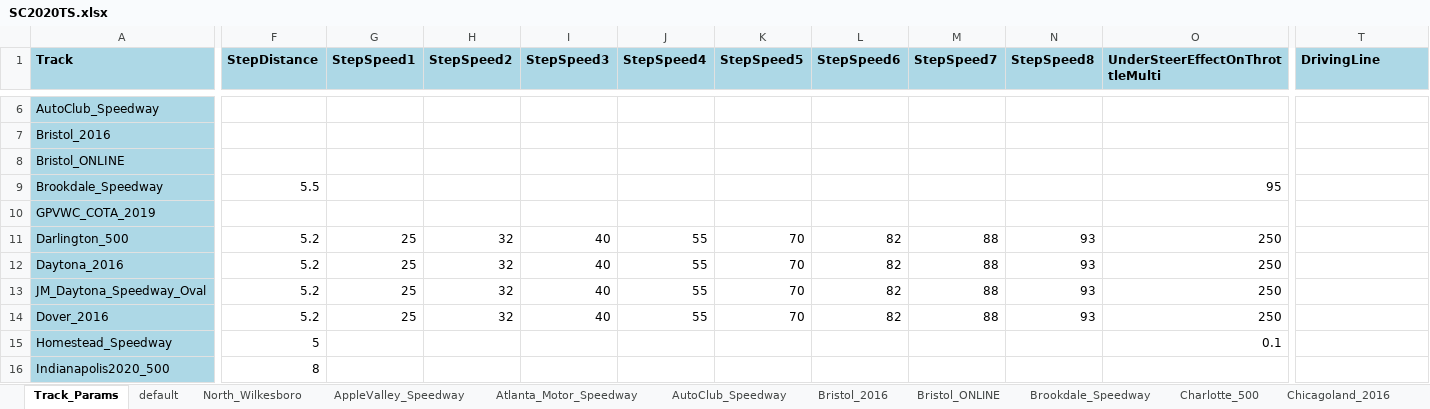
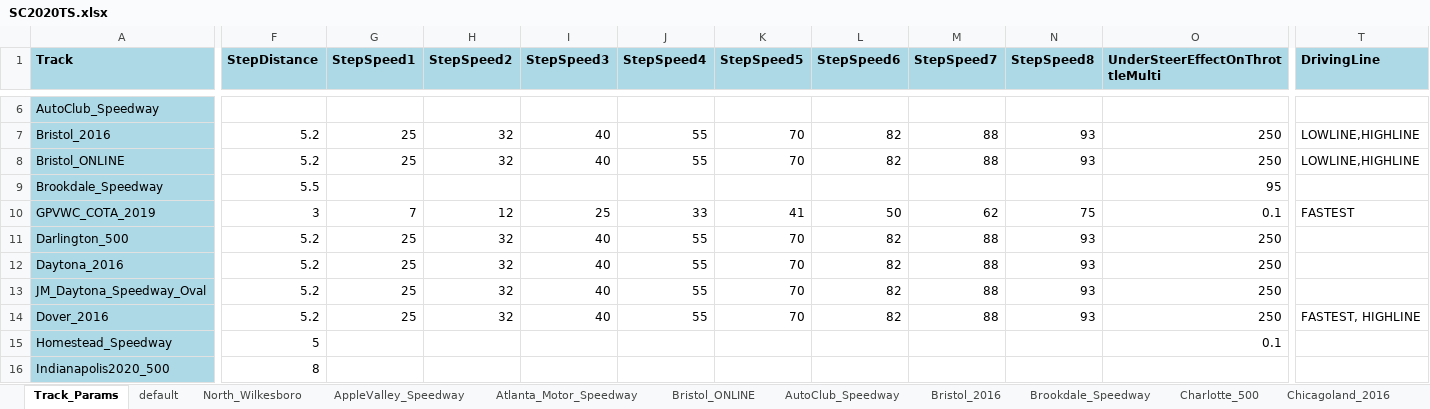
Before and after one commit to dosequis56/rfactorvehicles, an Excel workbook: SC2020TS/SC2020TS.xlsx, sheet Track_Params, drawn as a sheet; only a part is shown, gaps mark what is left out; values as stored, in another font and other column widths than the file's, no borders; the diff covers the shown part only; the diff names each change by its address in the sheet, - before the commit and + after, or states it on an @@ line.

Commit message:
Updartes to tire model etc. for tracks

```diff
--- a/SC2020TS/SC2020TS.xlsx (sheet Track_Params)
+++ b/SC2020TS/SC2020TS.xlsx (sheet Track_Params)
@@ sheet tab order changed: Track_Params | default | North_Wilkesboro | AppleValley_Speedway | Atlanta_Motor_Speedway | Bristol_ONLINE | AutoClub_Speedway | Bristol_2016 | Brookdale_Speedway | Charlotte_500 | Chicagoland_2016 @@
-F7:F8 (StepDistance): (empty)
+F7:F8 (StepDistance): 5.2
-G7:G8 (StepSpeed1): (empty)
+G7:G8 (StepSpeed1): 25
-H7:H8 (StepSpeed2): (empty)
+H7:H8 (StepSpeed2): 32
-I7:I8 (StepSpeed3): (empty)
+I7:I8 (StepSpeed3): 40
-J7:J8 (StepSpeed4): (empty)
+J7:J8 (StepSpeed4): 55
-K7:K8 (StepSpeed5): (empty)
+K7:K8 (StepSpeed5): 70
-L7:L8 (StepSpeed6): (empty)
+L7:L8 (StepSpeed6): 82
-M7:M8 (StepSpeed7): (empty)
+M7:M8 (StepSpeed7): 88
-N7:N8 (StepSpeed8): (empty)
+N7:N8 (StepSpeed8): 93
-O7:O8 (UnderSteerEffectOnThrottleMulti): (empty)
+O7:O8 (UnderSteerEffectOnThrottleMulti): 250
-T7:T8 (DrivingLine): (empty)
+T7:T8 (DrivingLine): LOWLINE,HIGHLINE
-F10 (StepDistance): (empty)
+F10 (StepDistance): 3
-G10 (StepSpeed1): (empty)
+G10 (StepSpeed1): 7
-H10 (StepSpeed2): (empty)
+H10 (StepSpeed2): 12
-I10 (StepSpeed3): (empty)
+I10 (StepSpeed3): 25
-J10 (StepSpeed4): (empty)
+J10 (StepSpeed4): 33
-K10 (StepSpeed5): (empty)
+K10 (StepSpeed5): 41
-L10 (StepSpeed6): (empty)
+L10 (StepSpeed6): 50
-M10 (StepSpeed7): (empty)
+M10 (StepSpeed7): 62
-N10 (StepSpeed8): (empty)
+N10 (StepSpeed8): 75
-O10 (UnderSteerEffectOnThrottleMulti): (empty)
+O10 (UnderSteerEffectOnThrottleMulti): 0.1
-T10 (DrivingLine): (empty)
+T10 (DrivingLine): FASTEST
-T14 (DrivingLine): (empty)
+T14 (DrivingLine): FASTEST, HIGHLINE
```
Also changed, not shown: 114 edited cells elsewhere in this sheet, sheet Martinsville_Speedway, sheet Bristol_2016, sheet Martinsville_2016, sheet Kentucky_Speedway, 3 other files.
